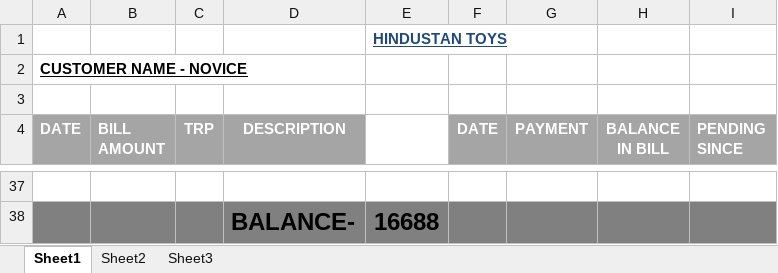
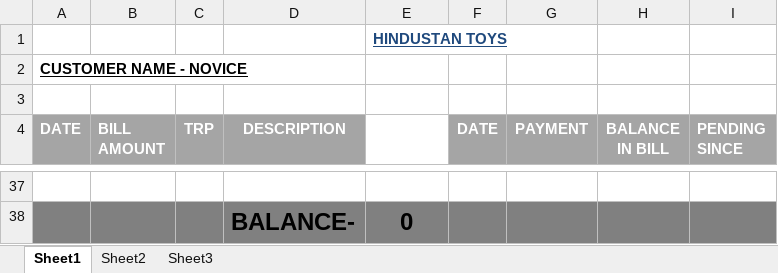
Before and after one commit to hunksammy/2084377289testbysam, an Excel workbook: IMPORTANT/NOVICE.xlsx, sheet Sheet1, drawn as a sheet; only a part is shown, gaps mark what is left out; values as stored, in another font and other column widths than the file's, no borders; conditional formats not drawn; the diff covers the shown part only; the diff names each change by its address in the sheet, - before the commit and + after, or states it on an @@ line.

```diff
--- a/IMPORTANT/NOVICE.xlsx (sheet Sheet1)
+++ b/IMPORTANT/NOVICE.xlsx (sheet Sheet1)
-E38: 16688
+E38: 0
```
Also changed, not shown: 31 added rows and 31 removed rows elsewhere in this sheet, IMPORTANT/NOOR.xlsx, IMPORTANT/TOY GALLERY.xlsx, 51 other files.
